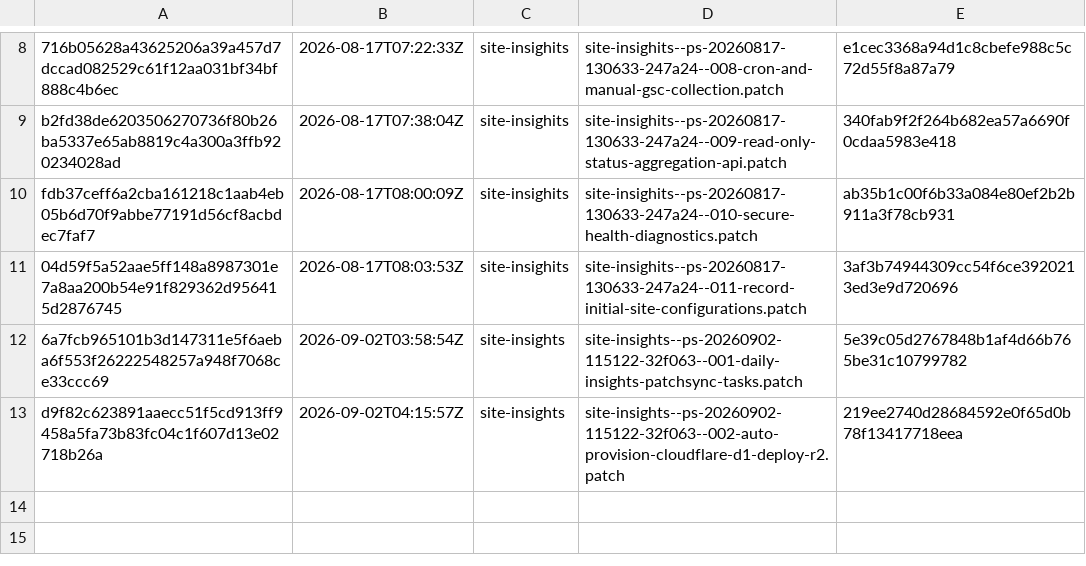
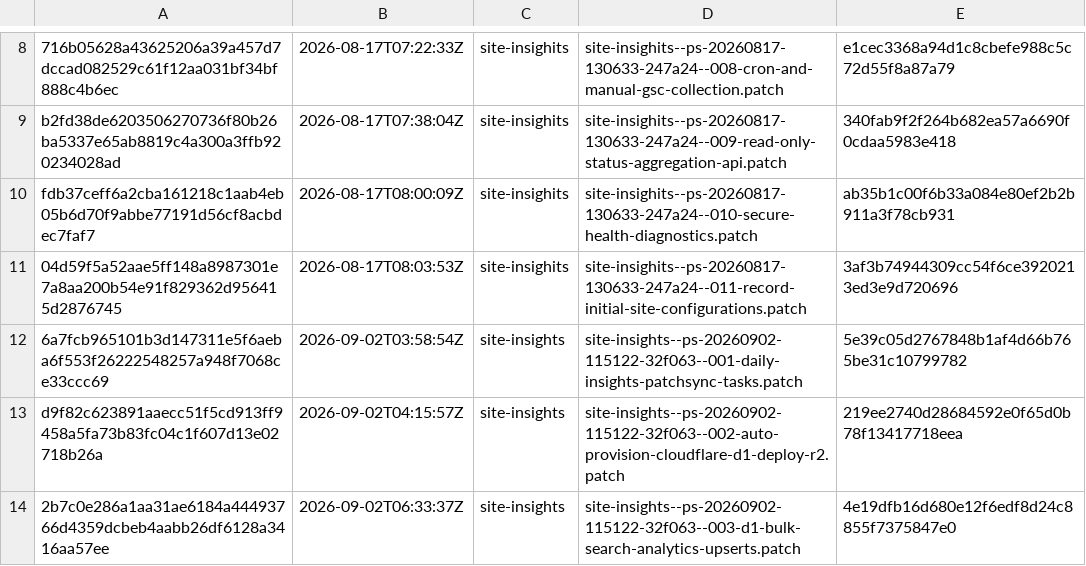
Before and after one commit to orgfrozen/site-insights, a TSV file: .patch-sync/applied-patches.tsv, drawn as a sheet; only a part is shown, gaps mark what is left out.

Commit message:
chore: record applied delivery 2b7c0e286a1a

```diff
--- a/.patch-sync/applied-patches.tsv
+++ b/.patch-sync/applied-patches.tsv
@@ -13 +13,2 @@ fdb37ceff6a2cba161218c1aab4eb05b6d70f9abbe77191d56cf8acbdec7faf7	2026-08-17T08:0
 d9f82c623891aaecc51f5cd913ff9458a5fa73b83fc04c1f607d13e02718b26a	2026-09-02T04:15:57Z	site-insights	site-insights--ps-20260902-115122-32f063--002-auto-provision-cloudflare-d1-deploy-r2.patch	219ee2740d28684592e0f65d0b78f13417718eea
+2b7c0e286a1aa31ae6184a44493766d4359dcbeb4aabb26df6128a3416aa57ee	2026-09-02T06:33:37Z	site-insights	site-insights--ps-20260902-115122-32f063--003-d1-bulk-search-analytics-upserts.patch	4e19dfb16d680e12f6edf8d24c8855f7375847e0
```
